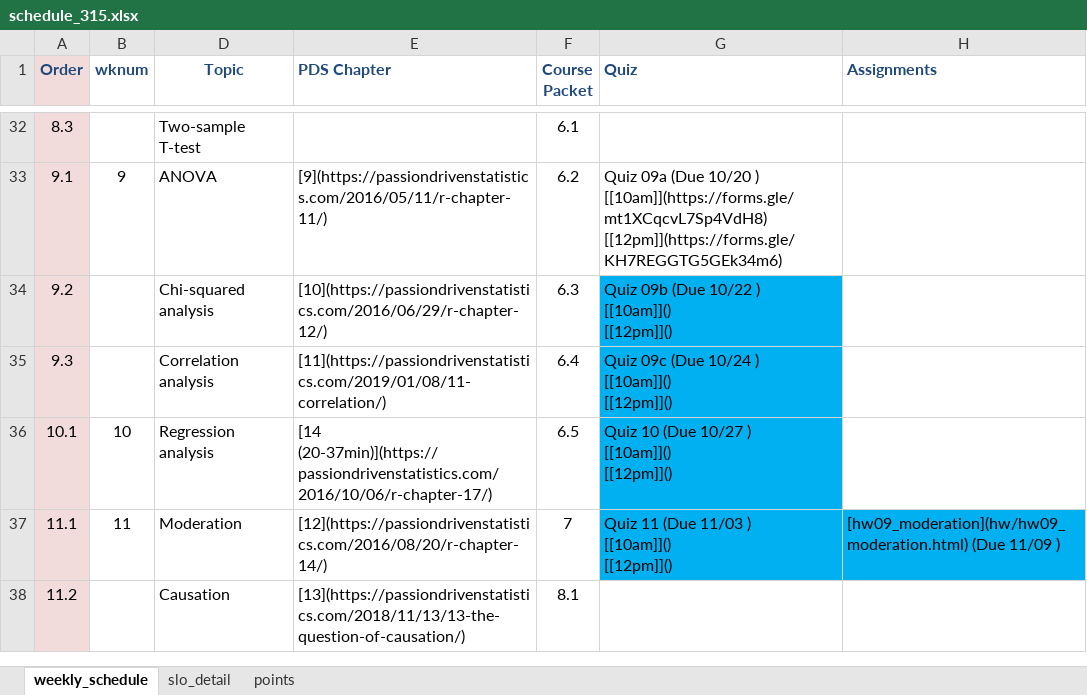
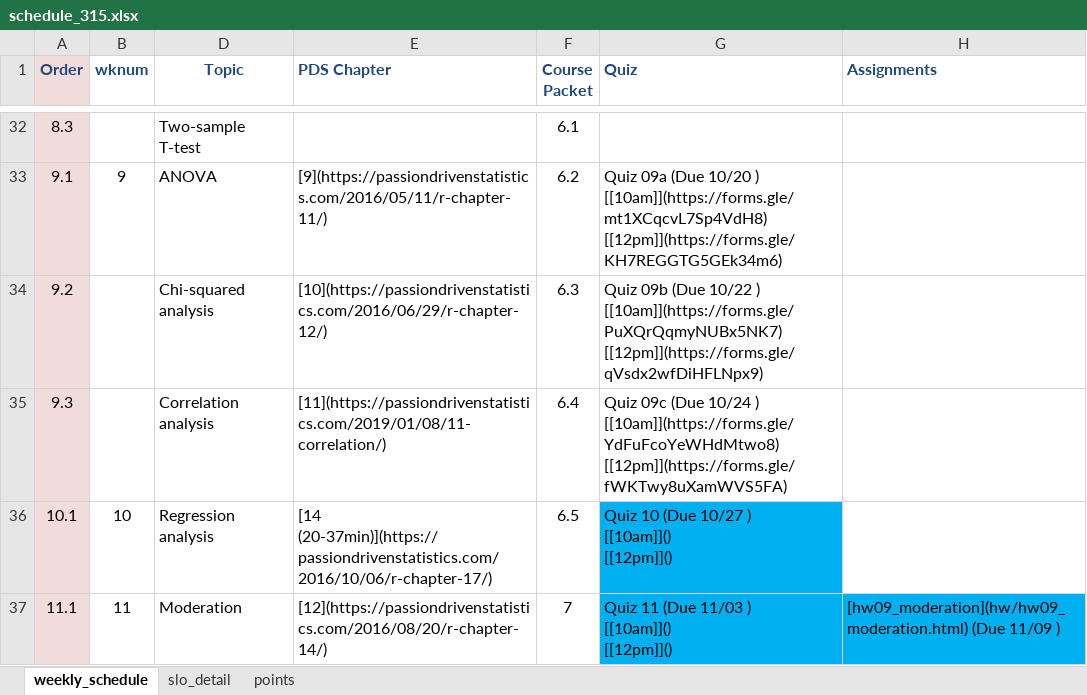
Before and after one commit to norcalbiostat/MATH315, an Excel workbook: schedule_315.xlsx, sheet weekly_schedule, drawn as a sheet; only a part is shown, gaps mark what is left out; the shorter side is filled out with more unchanged rows; values as stored, in another font and other column widths than the file's, no borders; ↵ is a line break in a cell; the diff names each change by its address in the sheet, - before the commit and + after, or states it on an @@ line.

```diff
--- a/schedule_315.xlsx (sheet weekly_schedule)
+++ b/schedule_315.xlsx (sheet weekly_schedule)
-G34 (Quiz): …10/22 ) ↵ [[10am]]() ↵ [[12pm]]()
+G34 (Quiz): …10/22 ) ↵ [[10am]](https://forms.gle/PuXQrQqmyNUBx5NK7) ↵ [[12pm]](https://forms.gle/qVsdx2wfDiHFLNpx9)
-G34:G35 fill: #00B0F0
+G34:G35 fill: none
-G35 (Quiz): …10/24 ) ↵ [[10am]]() ↵ [[12pm]]()
+G35 (Quiz): …10/24 ) ↵ [[10am]](https://forms.gle/YdFuFcoYeWHdMtwo8) ↵ [[12pm]](https://forms.gle/fWKTwy8uXamWVS5FA)
```
Also changed, not shown: 3 other files.
